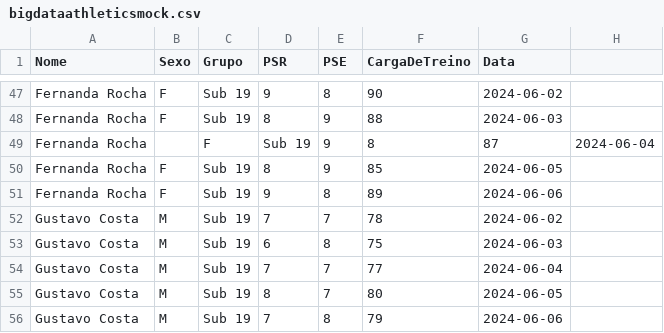
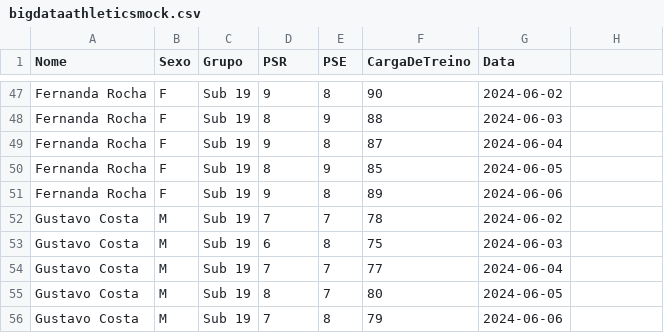
Before and after one commit to LuannMateus/my-dataframes, a CSV file: bigdataathleticsmock.csv, drawn as a sheet; only a part is shown, gaps mark what is left out.

Commit message:
fix: adjust bigdataathleticsmock.csv

```diff
--- a/bigdataathleticsmock.csv
+++ b/bigdataathleticsmock.csv
@@ -48,3 +48,3 @@ Fernanda Rocha,F,Sub 19,9,8,90,2024-06-02
 Fernanda Rocha,F,Sub 19,8,9,88,2024-06-03
-Fernanda Rocha,,F,Sub 19,9,8,87,2024-06-04
+Fernanda Rocha,F,Sub 19,9,8,87,2024-06-04
 Fernanda Rocha,F,Sub 19,8,9,85,2024-06-05
```
